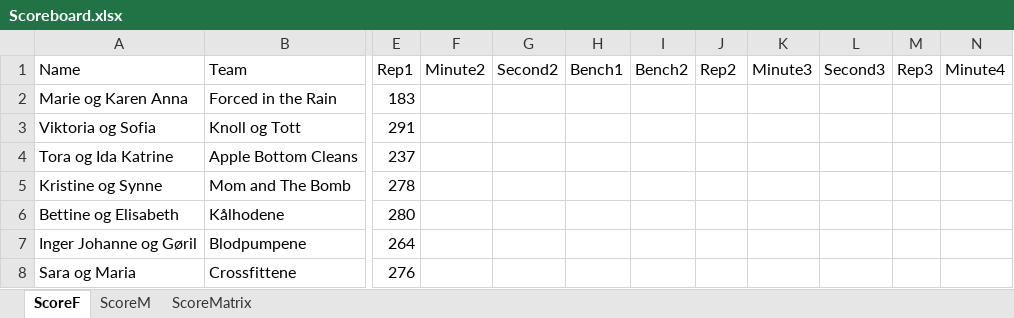
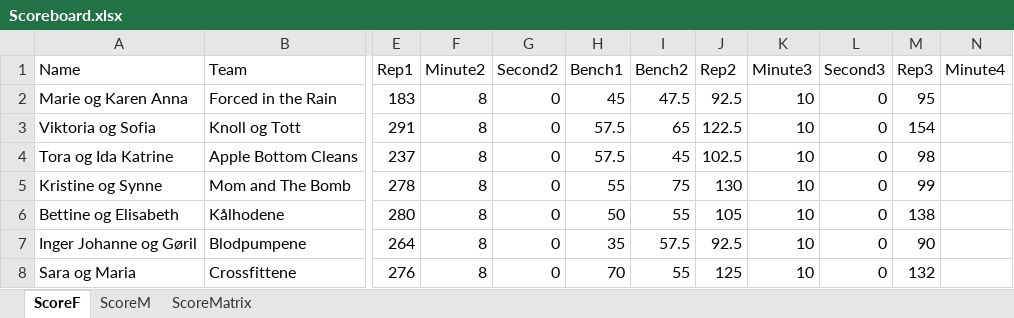
Before and after one commit to liyuanhao86/streamlit, an Excel workbook: Scoreboard.xlsx, sheet ScoreF, drawn as a sheet; only a part is shown, gaps mark what is left out; values as stored, in another font and other column widths than the file's, no borders; the diff covers the shown part only; the diff names each change by its address in the sheet, - before the commit and + after, or states it on an @@ line.

Commit message:
Add files via upload

```diff
--- a/Scoreboard.xlsx (sheet ScoreF)
+++ b/Scoreboard.xlsx (sheet ScoreF)
-F2:F8 (Minute2): (empty)
+F2:F8 (Minute2): 8
-G2:G8 (Second2): (empty)
+G2:G8 (Second2): 0
-H2 (Bench1): (empty)
+H2 (Bench1): 45
-I2 (Bench2): (empty)
+I2 (Bench2): 47.5
-J2 (Rep2): (empty)
+J2 (Rep2): 92.5
-K2:K8 (Minute3): (empty)
+K2:K8 (Minute3): 10
-L2:L8 (Second3): (empty)
+L2:L8 (Second3): 0
-M2 (Rep3): (empty)
+M2 (Rep3): 95
-H3:H4 (Bench1): (empty)
+H3:H4 (Bench1): 57.5
-I3 (Bench2): (empty)
+I3 (Bench2): 65
-J3 (Rep2): (empty)
+J3 (Rep2): 122.5
-M3 (Rep3): (empty)
+M3 (Rep3): 154
-I4 (Bench2): (empty)
+I4 (Bench2): 45
-J4 (Rep2): (empty)
+J4 (Rep2): 102.5
-M4 (Rep3): (empty)
+M4 (Rep3): 98
-H5 (Bench1): (empty)
+H5 (Bench1): 55
-I5 (Bench2): (empty)
+I5 (Bench2): 75
-J5 (Rep2): (empty)
+J5 (Rep2): 130
-M5 (Rep3): (empty)
+M5 (Rep3): 99
-H6 (Bench1): (empty)
+H6 (Bench1): 50
-I6 (Bench2): (empty)
+I6 (Bench2): 55
-J6 (Rep2): (empty)
+J6 (Rep2): 105
-M6 (Rep3): (empty)
+M6 (Rep3): 138
-H7 (Bench1): (empty)
+H7 (Bench1): 35
-I7 (Bench2): (empty)
+I7 (Bench2): 57.5
-J7 (Rep2): (empty)
+J7 (Rep2): 92.5
-M7 (Rep3): (empty)
+M7 (Rep3): 90
-H8 (Bench1): (empty)
+H8 (Bench1): 70
-I8 (Bench2): (empty)
+I8 (Bench2): 55
-J8 (Rep2): (empty)
+J8 (Rep2): 125
-M8 (Rep3): (empty)
+M8 (Rep3): 132
```
Also changed, not shown: 112 edited cells elsewhere in this sheet, sheet ScoreM.
